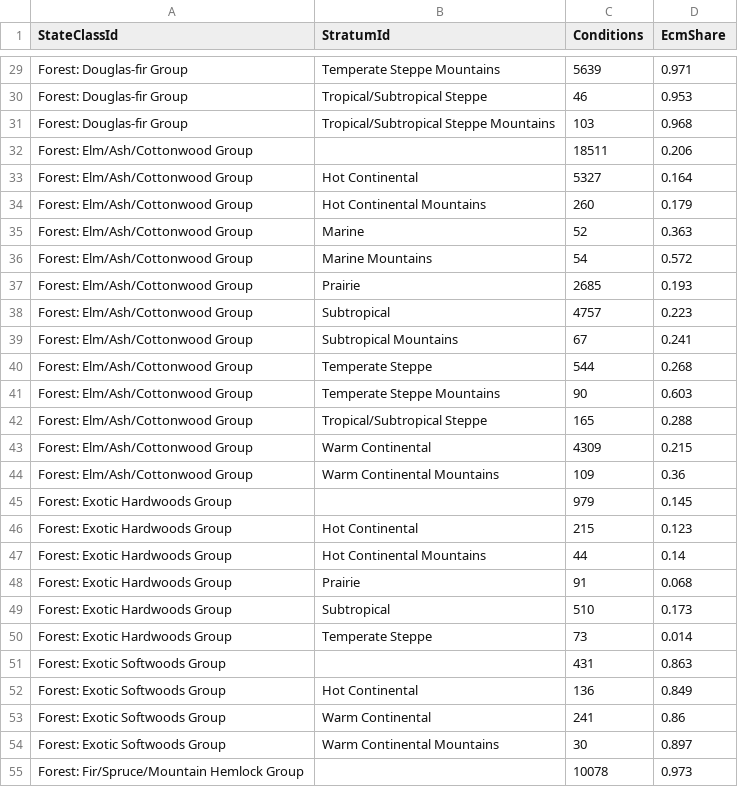
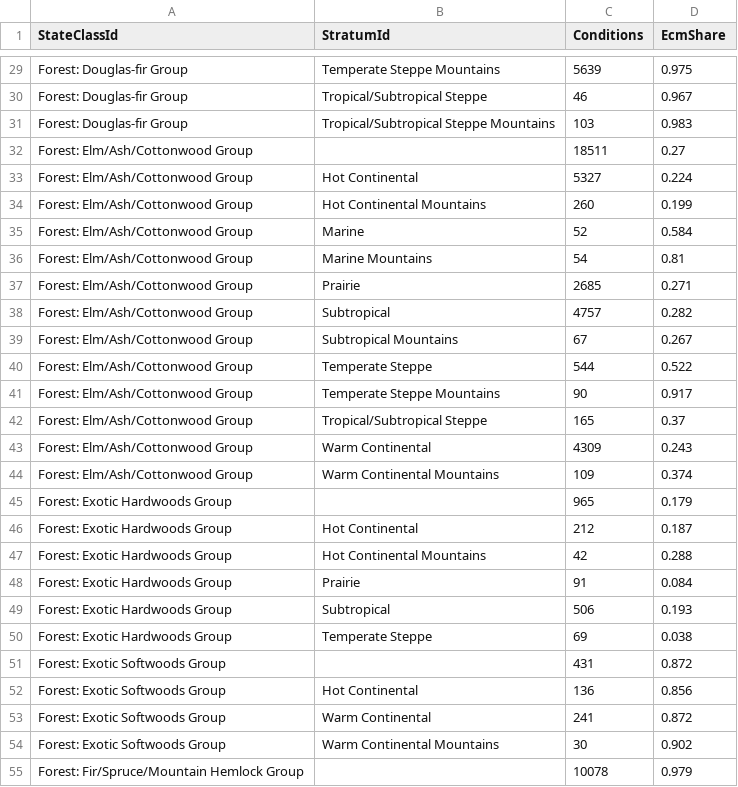
Before and after one commit to bsleeter/lucasCore, a CSV file: defaults/climate/co2-ecm-share.csv, drawn as a sheet; only a part is shown, gaps mark what is left out; the diff covers the shown part only; the diff names each change by its address in the sheet, - before the commit and + after, or states it on an @@ line.

```diff
--- a/defaults/climate/co2-ecm-share.csv
+++ b/defaults/climate/co2-ecm-share.csv
-D29 (EcmShare): 0.971
+D29 (EcmShare): 0.975
-D30 (EcmShare): 0.953
+D30 (EcmShare): 0.967
-D31 (EcmShare): 0.968
+D31 (EcmShare): 0.983
-D32 (EcmShare): 0.206
+D32 (EcmShare): 0.27
-D33 (EcmShare): 0.164
+D33 (EcmShare): 0.224
-D34 (EcmShare): 0.179
+D34 (EcmShare): 0.199
-D35 (EcmShare): 0.363
+D35 (EcmShare): 0.584
-D36 (EcmShare): 0.572
+D36 (EcmShare): 0.81
-D37 (EcmShare): 0.193
+D37 (EcmShare): 0.271
-D38 (EcmShare): 0.223
+D38 (EcmShare): 0.282
-D39 (EcmShare): 0.241
+D39 (EcmShare): 0.267
-D40 (EcmShare): 0.268
+D40 (EcmShare): 0.522
-D41 (EcmShare): 0.603
+D41 (EcmShare): 0.917
-D42 (EcmShare): 0.288
+D42 (EcmShare): 0.37
-D43 (EcmShare): 0.215
+D43 (EcmShare): 0.243
-D44 (EcmShare): 0.36
+D44 (EcmShare): 0.374
-C45 (Conditions): 979
+C45 (Conditions): 965
-D45 (EcmShare): 0.145
+D45 (EcmShare): 0.179
-C46 (Conditions): 215
+C46 (Conditions): 212
-D46 (EcmShare): 0.123
+D46 (EcmShare): 0.187
-C47 (Conditions): 44
+C47 (Conditions): 42
-D47 (EcmShare): 0.14
+D47 (EcmShare): 0.288
-D48 (EcmShare): 0.068
+D48 (EcmShare): 0.084
-C49 (Conditions): 510
+C49 (Conditions): 506
-D49 (EcmShare): 0.173
+D49 (EcmShare): 0.193
-C50 (Conditions): 73
+C50 (Conditions): 69
-D50 (EcmShare): 0.014
+D50 (EcmShare): 0.038
-D51 (EcmShare): 0.863
+D51 (EcmShare): 0.872
-D52 (EcmShare): 0.849
+D52 (EcmShare): 0.856
-D53 (EcmShare): 0.86
+D53 (EcmShare): 0.872
-D54 (EcmShare): 0.897
+D54 (EcmShare): 0.902
-D55 (EcmShare): 0.973
+D55 (EcmShare): 0.979
```
Also changed, not shown: 134 edited cells elsewhere in this file, defaults/climate/co2-default-betas.csv, defaults/climate/co2-mycorrhiza-genus.csv, 5 other files.
